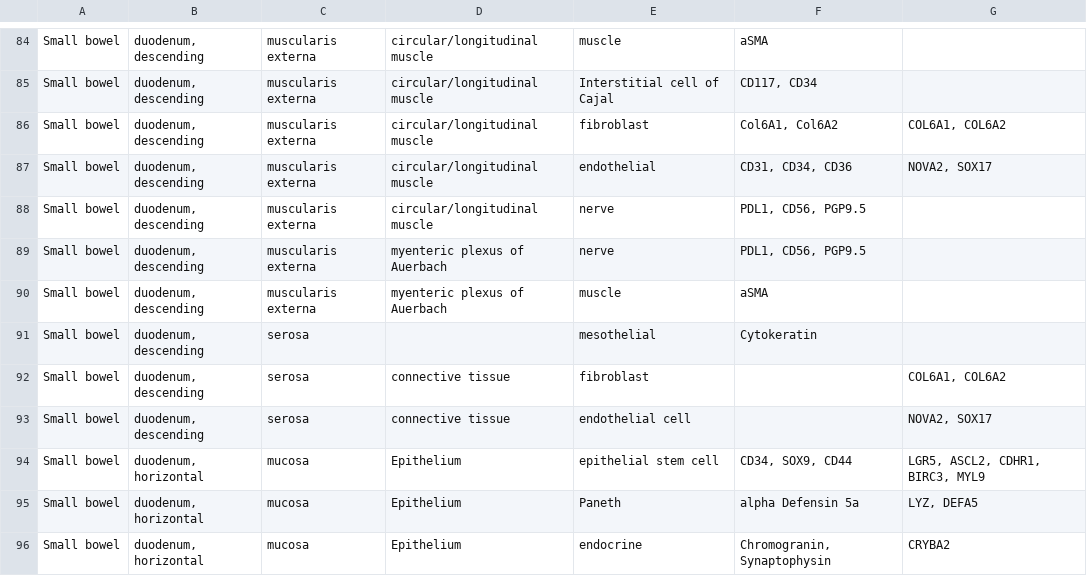
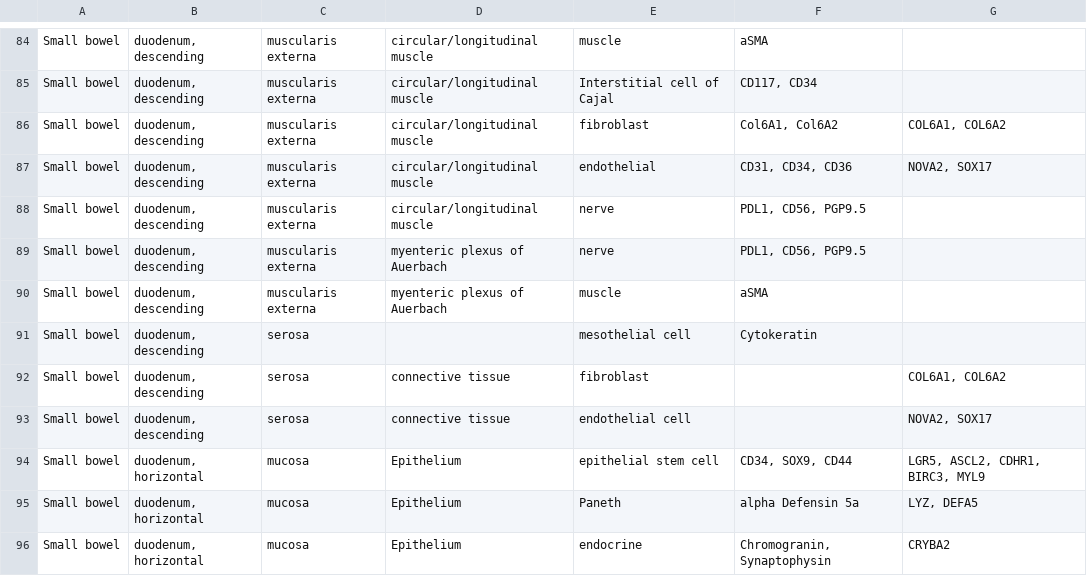
Before and after one commit to hubmapconsortium/ccf-asct-reporter, a CSV file: src/assets/data/si.csv, drawn as a sheet; only a part is shown, gaps mark what is left out.

```diff
--- a/src/assets/data/si.csv
+++ b/src/assets/data/si.csv
@@ -90,3 +90,3 @@ Small bowel,"duodenum, descending",muscularis externa,myenteric plexus of Auerba
 Small bowel,"duodenum, descending",muscularis externa,myenteric plexus of Auerbach,muscle,aSMA,
-Small bowel,"duodenum, descending",serosa,,mesothelial,Cytokeratin,
+Small bowel,"duodenum, descending",serosa,,mesothelial cell,Cytokeratin,
 Small bowel,"duodenum, descending",serosa,connective tissue,fibroblast,,"COL6A1, COL6A2"
```
Also changed, not shown: src/assets/data/li.csv, src/assets/data/liver.csv, 8 other files.
